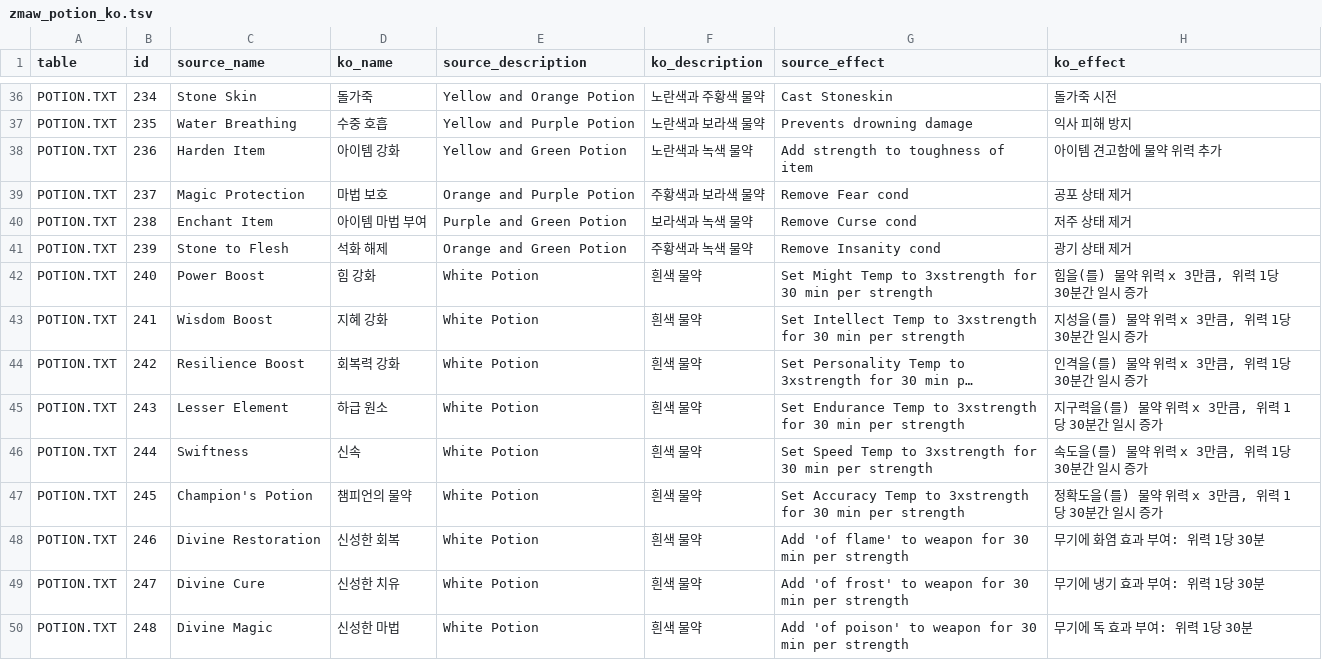
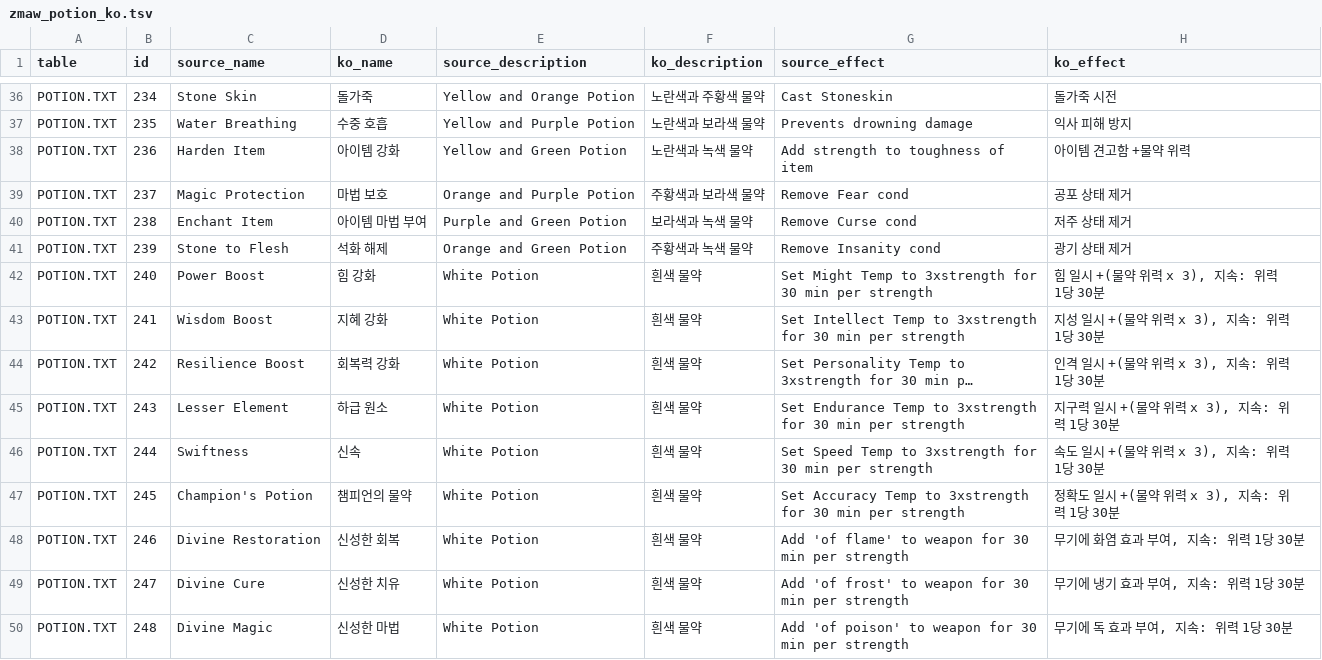
Before and after one commit to munument1/-KR-Maw-Mod-MMMerge, a TSV file: localization/zmaw_potion_ko.tsv, drawn as a sheet; only a part is shown, gaps mark what is left out; long unchanged cells end in …; the diff covers the shown part only; the diff names each change by its address in the sheet, - before the commit and + after, or states it on an @@ line.

```diff
--- a/localization/zmaw_potion_ko.tsv
+++ b/localization/zmaw_potion_ko.tsv
-H38 (ko_effect): 아이템 견고함에 물약 위력 추가
+H38 (ko_effect): 아이템 견고함 +물약 위력
-H42 (ko_effect): 힘을(를) 물약 위력 x 3만큼, 위력 1당 30분간 일시 증가
+H42 (ko_effect): 힘 일시 +(물약 위력 x 3), 지속: 위력 1당 30분
-H43 (ko_effect): 지성을(를) 물약 위력 x 3만큼, 위력 1당 30분간 일시 증가
+H43 (ko_effect): 지성 일시 +(물약 위력 x 3), 지속: 위력 1당 30분
-H44 (ko_effect): 인격을(를) 물약 위력 x 3만큼, 위력 1당 30분간 일시 증가
+H44 (ko_effect): 인격 일시 +(물약 위력 x 3), 지속: 위력 1당 30분
-H45 (ko_effect): 지구력을(를) 물약 위력 x 3만큼, 위력 1당 30분간 일시 증가
+H45 (ko_effect): 지구력 일시 +(물약 위력 x 3), 지속: 위력 1당 30분
-H46 (ko_effect): 속도을(를) 물약 위력 x 3만큼, 위력 1당 30분간 일시 증가
+H46 (ko_effect): 속도 일시 +(물약 위력 x 3), 지속: 위력 1당 30분
-H47 (ko_effect): 정확도을(를) 물약 위력 x 3만큼, 위력 1당 30분간 일시 증가
+H47 (ko_effect): 정확도 일시 +(물약 위력 x 3), 지속: 위력 1당 30분
-H48 (ko_effect): 무기에 화염 효과 부여: 위력 1당 30분
+H48 (ko_effect): 무기에 화염 효과 부여, 지속: 위력 1당 30분
-H49 (ko_effect): 무기에 냉기 효과 부여: 위력 1당 30분
+H49 (ko_effect): 무기에 냉기 효과 부여, 지속: 위력 1당 30분
-H50 (ko_effect): 무기에 독 효과 부여: 위력 1당 30분
+H50 (ko_effect): 무기에 독 효과 부여, 지속: 위력 1당 30분
```
Also changed, not shown: 38 edited cells elsewhere in this file, 2 other files.
